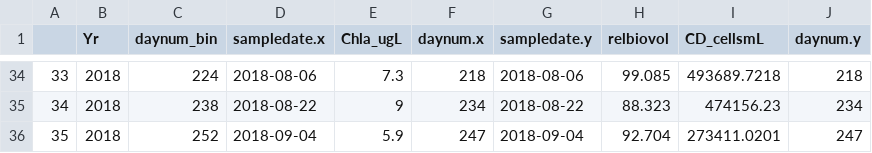
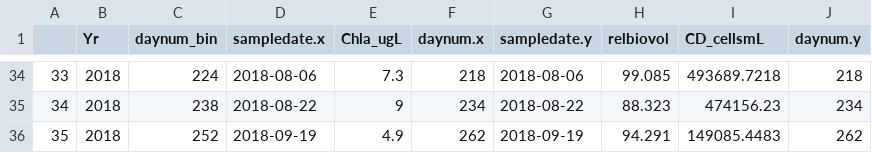
Before and after one commit to LAK-lady/LakeLegacyNP, a CSV file: Cleaned_data/cyanoHAB_severity.csv, drawn as a sheet; only a part is shown, gaps mark what is left out.

Commit message:
updated data file

```diff
--- a/Cleaned_data/cyanoHAB_severity.csv
+++ b/Cleaned_data/cyanoHAB_severity.csv
@@ -35,2 +35,2 @@
 "34",2018,238,2018-08-22,9,234,2018-08-22,88.323,474156.23,234
-"35",2018,252,2018-09-04,5.9,247,2018-09-04,92.704,273411.0201,247
+"35",2018,252,2018-09-19,4.9,262,2018-09-19,94.291,149085.4483,262
```
